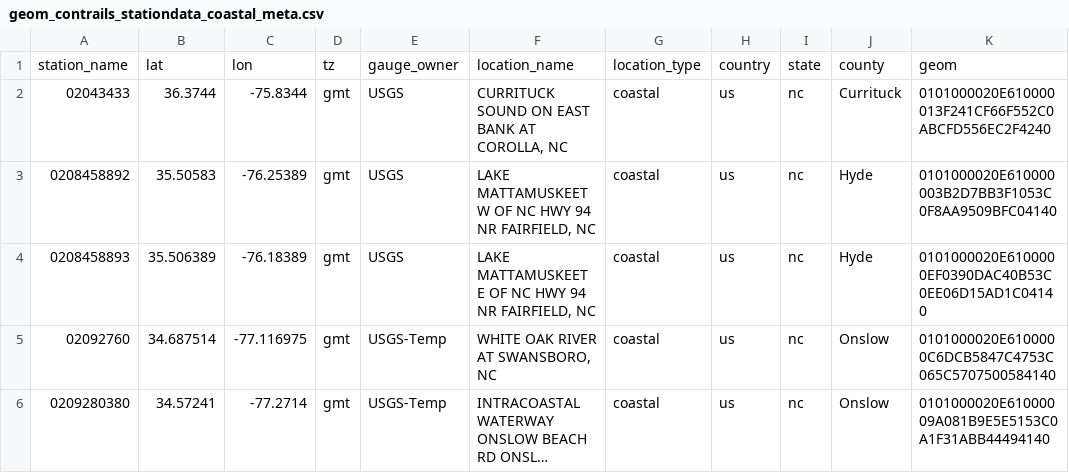
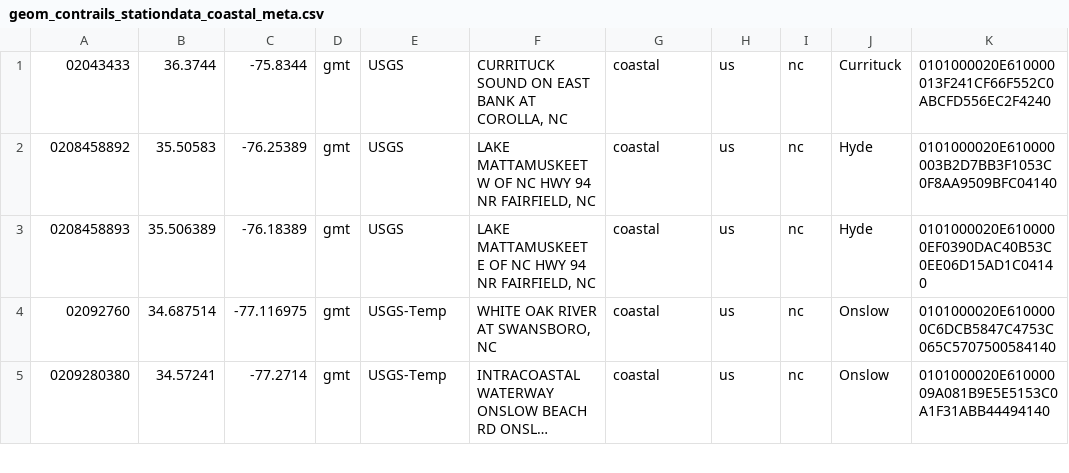
Before and after one commit to RENCI/apsviz-timeseriesdb-ingest, a CSV file: stations/geom_contrails_stationdata_coastal_meta.csv, drawn as a sheet; only a part is shown; long unchanged cells end in ….

```diff
--- a/stations/geom_contrails_stationdata_coastal_meta.csv
+++ b/stations/geom_contrails_stationdata_coastal_meta.csv
@@ -1,2 +1 @@
-station_name,lat,lon,tz,gauge_owner,location_name,location_type,country,state,county,geom
 02043433,36.3744,-75.8344,gmt,USGS,"CURRITUCK SOUND ON EAST BANK AT COROLLA, NC",coastal,us,nc,Currituck,0101000020E610000013F241CF66F552C0ABCFD556EC2F4240
```
Also changed, not shown: stations/geom_contrails_stationdata_river_meta.csv, stations/geom_ndbc_stationdata_tidal_meta.csv, 9 other files.
